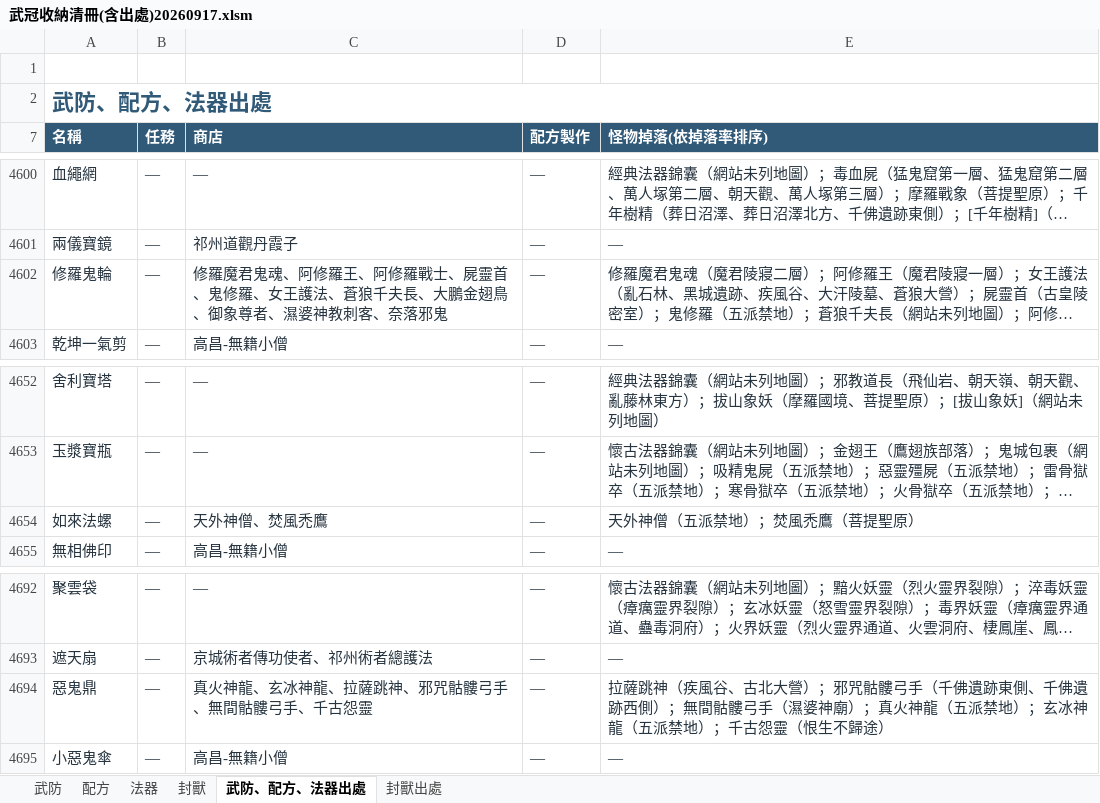
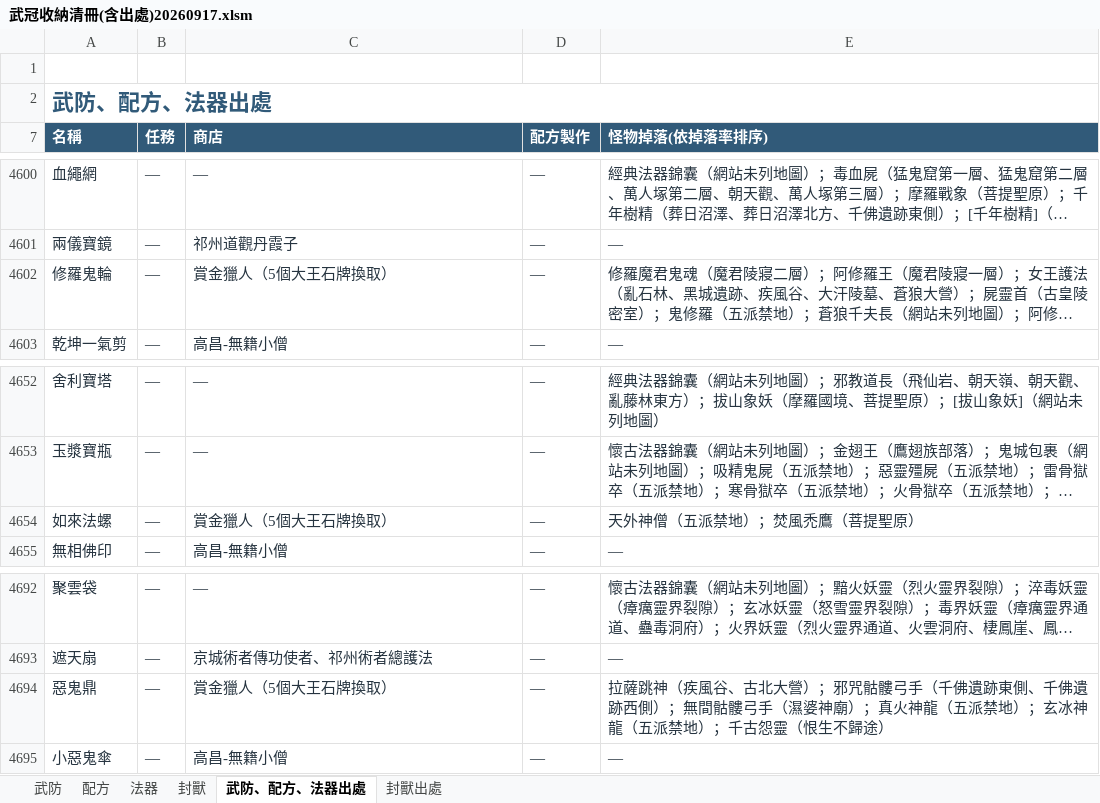
Before and after one commit to leonmax78/leonmax78.github.io, an Excel workbook: downloads/武冠收納清冊(含出處)20260917.xlsm, sheet 武防、配方、法器出處, drawn as a sheet; only a part is shown, gaps mark what is left out; long unchanged cells end in …; values as stored, in another font and other column widths than the file's, no borders; table styles not drawn; the diff names each change by its address in the sheet, - before the commit and + after, or states it on an @@ line.

```diff
--- a/downloads/武冠收納清冊(含出處)20260917.xlsm (sheet 武防、配方、法器出處)
+++ b/downloads/武冠收納清冊(含出處)20260917.xlsm (sheet 武防、配方、法器出處)
-C4602 (商店): 修羅魔君鬼魂、阿修羅王、阿修羅戰士、屍靈首、鬼修羅、女王護法、蒼狼千夫長、大鵬金翅鳥、御象尊者、濕婆神教刺客、奈落邪鬼
+C4602 (商店): 賞金獵人（5個大王石牌換取）
-C4654 (商店): 天外神僧、焚風禿鷹
+C4654 (商店): 賞金獵人（5個大王石牌換取）
-C4694 (商店): 真火神龍、玄冰神龍、拉薩跳神、邪咒骷髏弓手、無間骷髏弓手、千古怨靈
+C4694 (商店): 賞金獵人（5個大王石牌換取）
```
Also changed, not shown: 4 other files.
